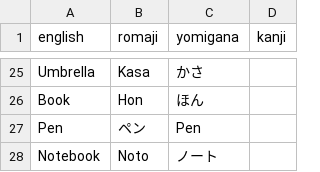
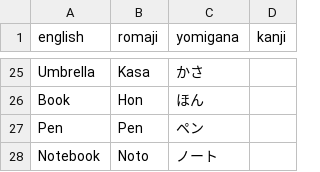
Before and after one commit to dKvale/japanese, a CSV file: vocab/shopping.csv, drawn as a sheet; only a part is shown, gaps mark what is left out.

Commit message:
Update shopping.csv

```diff
--- a/vocab/shopping.csv
+++ b/vocab/shopping.csv
@@ -26,3 +26,3 @@ Umbrella, Kasa, かさ,
 Book, Hon, ほん,
-Pen, ペン, Pen,
+Pen, Pen, ペン,
 Notebook, Noto, ノート,
```
